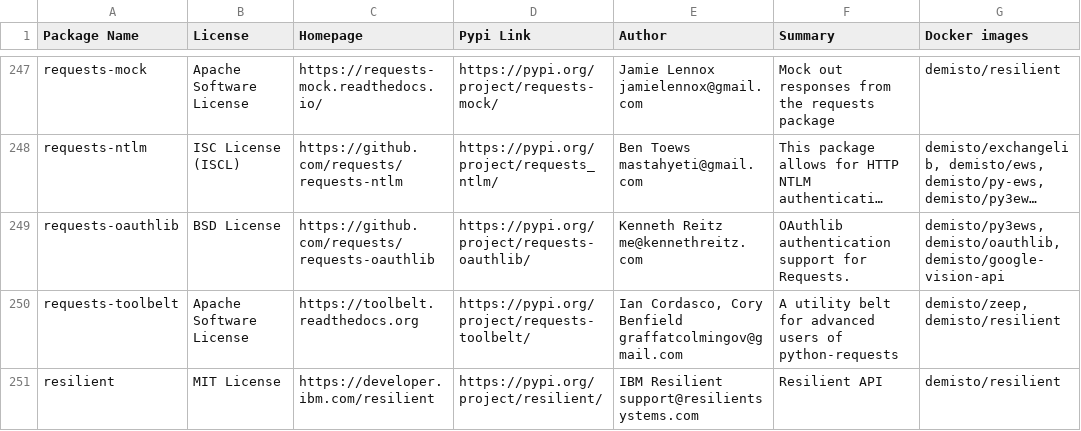
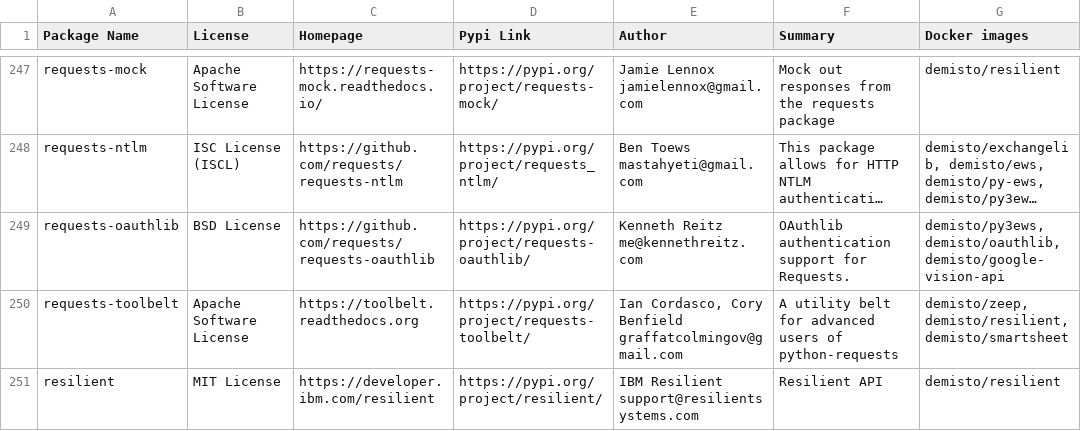
Before and after one commit to yalonso7/dockerfiles, a CSV file: used_packages.csv, drawn as a sheet; only a part is shown, gaps mark what is left out; long unchanged cells end in …; the diff covers the shown part only; the diff names each change by its address in the sheet, - before the commit and + after, or states it on an @@ line.

Commit message:
Wed Jul 22 01:04:10 UTC 2020: automatic docker repository update

```diff
--- a/used_packages.csv
+++ b/used_packages.csv
-G250 (Docker images): demisto/zeep, demisto/resilient
+G250 (Docker images): demisto/zeep, demisto/resilient, demisto/smartsheet
```
Also changed, not shown: 1 added row and 36 edited cells elsewhere in this file, 9 other files.
